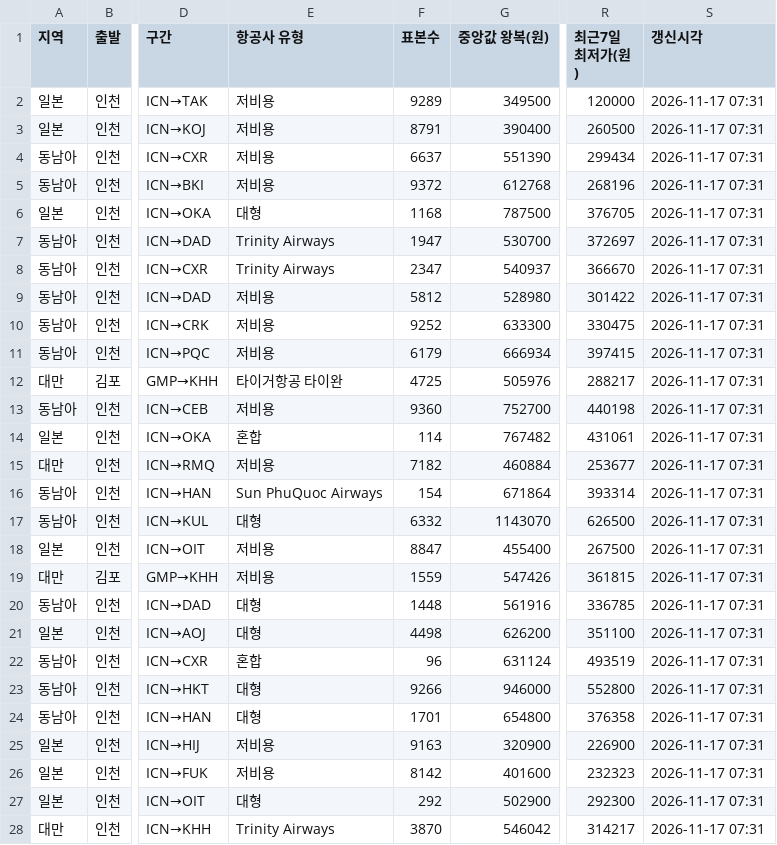
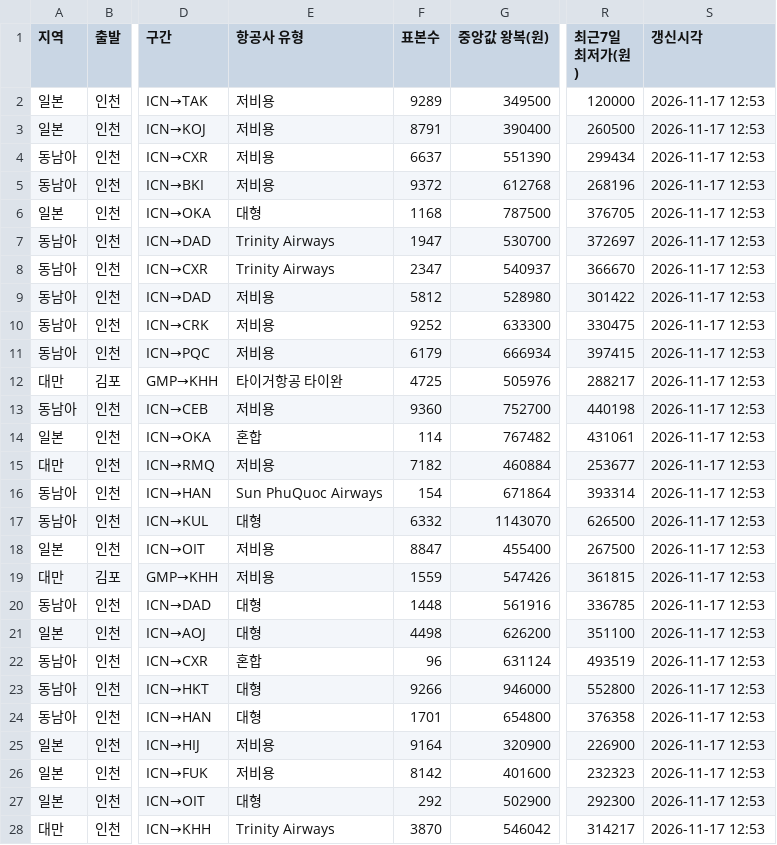
Before and after one commit to dochifree/flight-tracker, a CSV file: data/summary.csv, drawn as a sheet; only a part is shown, gaps mark what is left out; the diff covers the shown part only; the diff names each change by its address in the sheet, - before the commit and + after, or states it on an @@ line.

```diff
--- a/data/summary.csv
+++ b/data/summary.csv
-S2:S28 (갱신시각): 2026-11-17 07:31
+S2:S28 (갱신시각): 2026-11-17 12:53
-F25 (표본수): 9163
+F25 (표본수): 9164
```
Also changed, not shown: 117 edited cells elsewhere in this file, data/offers.csv, 2 other files.
